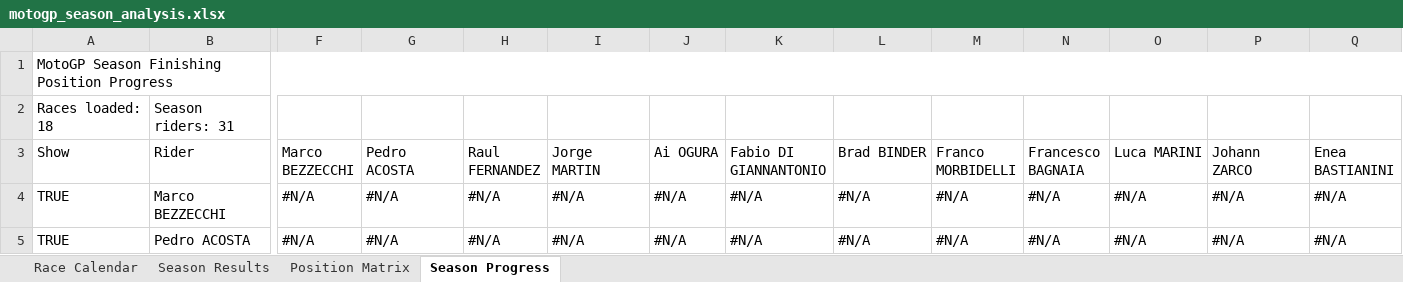
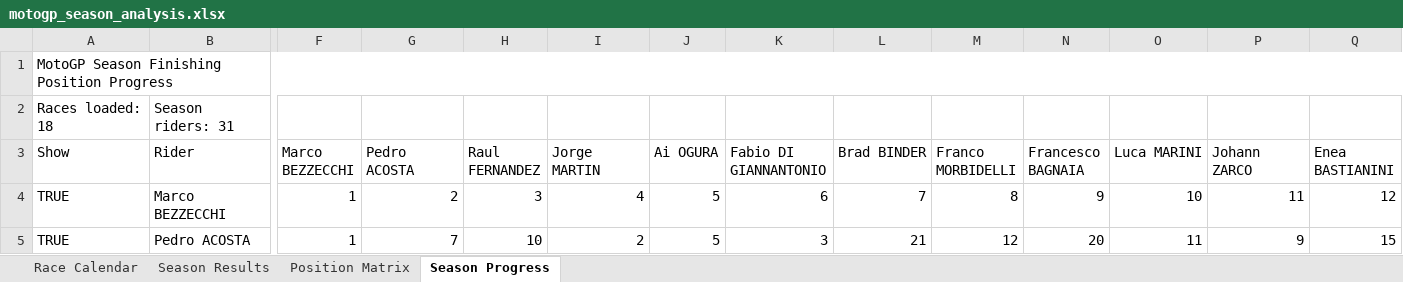
Before and after one commit to Mike17MH/MotoGP, an Excel workbook: Season_Analysis_2026/motogp_season_analysis.xlsx, sheet Season Progress, drawn as a sheet; only a part is shown, gaps mark what is left out; values as stored, in another font and other column widths than the file's, no cell formats; charts and pictures not drawn; the diff covers the shown part only; the diff names each change by its address in the sheet, - before the commit and + after, or states it on an @@ line.

Commit message:
Season analysis xls added

```diff
--- a/Season_Analysis_2026/motogp_season_analysis.xlsx (sheet Season Progress)
+++ b/Season_Analysis_2026/motogp_season_analysis.xlsx (sheet Season Progress)
-F4:F5 (Marco BEZZECCHI): #N/A
+F4:F5 (Marco BEZZECCHI): 1
-G4 (Pedro ACOSTA): #N/A
+G4 (Pedro ACOSTA): 2
-H4 (Raul FERNANDEZ): #N/A
+H4 (Raul FERNANDEZ): 3
-I4 (Jorge MARTIN): #N/A
+I4 (Jorge MARTIN): 4
-J4:J5 (Ai OGURA): #N/A
+J4:J5 (Ai OGURA): 5
-K4 (Fabio DI GIANNANTONIO): #N/A
+K4 (Fabio DI GIANNANTONIO): 6
-L4 (Brad BINDER): #N/A
+L4 (Brad BINDER): 7
-M4 (Franco MORBIDELLI): #N/A
+M4 (Franco MORBIDELLI): 8
-N4 (Francesco BAGNAIA): #N/A
+N4 (Francesco BAGNAIA): 9
-O4 (Luca MARINI): #N/A
+O4 (Luca MARINI): 10
-P4 (Johann ZARCO): #N/A
+P4 (Johann ZARCO): 11
-Q4 (Enea BASTIANINI): #N/A
+Q4 (Enea BASTIANINI): 12
-G5 (Pedro ACOSTA): #N/A
+G5 (Pedro ACOSTA): 7
-H5 (Raul FERNANDEZ): #N/A
+H5 (Raul FERNANDEZ): 10
-I5 (Jorge MARTIN): #N/A
+I5 (Jorge MARTIN): 2
-K5 (Fabio DI GIANNANTONIO): #N/A
+K5 (Fabio DI GIANNANTONIO): 3
-L5 (Brad BINDER): #N/A
+L5 (Brad BINDER): 21
-M5 (Franco MORBIDELLI): #N/A
+M5 (Franco MORBIDELLI): 12
-N5 (Francesco BAGNAIA): #N/A
+N5 (Francesco BAGNAIA): 20
-O5 (Luca MARINI): #N/A
+O5 (Luca MARINI): 11
-P5 (Johann ZARCO): #N/A
+P5 (Johann ZARCO): 9
-Q5 (Enea BASTIANINI): #N/A
+Q5 (Enea BASTIANINI): 15
```
Also changed, not shown: 357 edited cells elsewhere in this sheet, cell formats, charts or pictures, Season_Analysis_2026/motogp_probability_scenario.xlsx.
